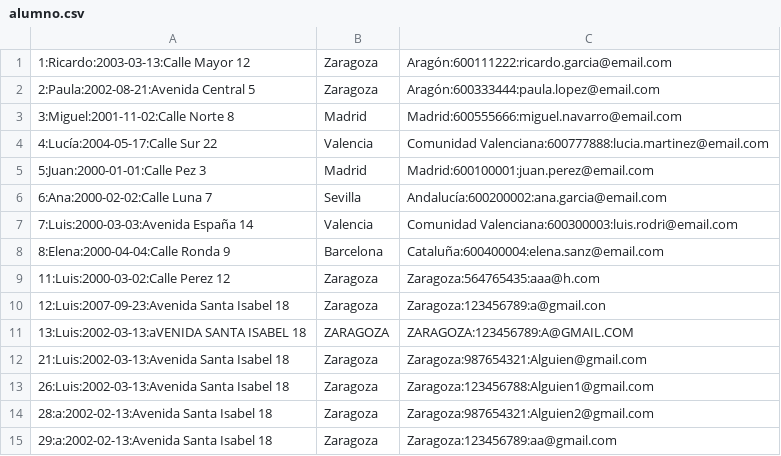
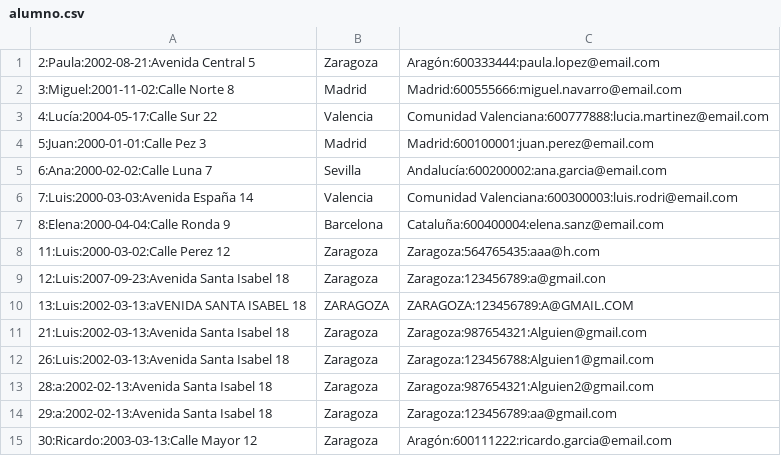
Before and after one commit to 1h3rich/ProyectoFinalDam1, a CSV file: ProyectoFinalDam_1/ficheros/alumno/alumno.csv, drawn as a sheet.

```diff
--- a/ProyectoFinalDam_1/ficheros/alumno/alumno.csv
+++ b/ProyectoFinalDam_1/ficheros/alumno/alumno.csv
@@ -1,2 +1 @@
-1:Ricardo:2003-03-13:Calle Mayor 12, Zaragoza, Aragón:600111222:ricardo.garcia@email.com
 2:Paula:2002-08-21:Avenida Central 5, Zaragoza, Aragón:600333444:paula.lopez@email.com
@@ -15 +14,2 @@
 29:a:2002-02-13:Avenida Santa Isabel 18, Zaragoza, Zaragoza:123456789:aa@gmail.com
+30:Ricardo:2003-03-13:Calle Mayor 12, Zaragoza, Aragón:600111222:ricardo.garcia@email.com
```
Also changed, not shown: ProyectoFinalDam_1/ficheros/ciclo/ciclo.csv, ProyectoFinalDam_1/ficheros/lineaMatricula/linea_matricula.csv, 23 other files.
